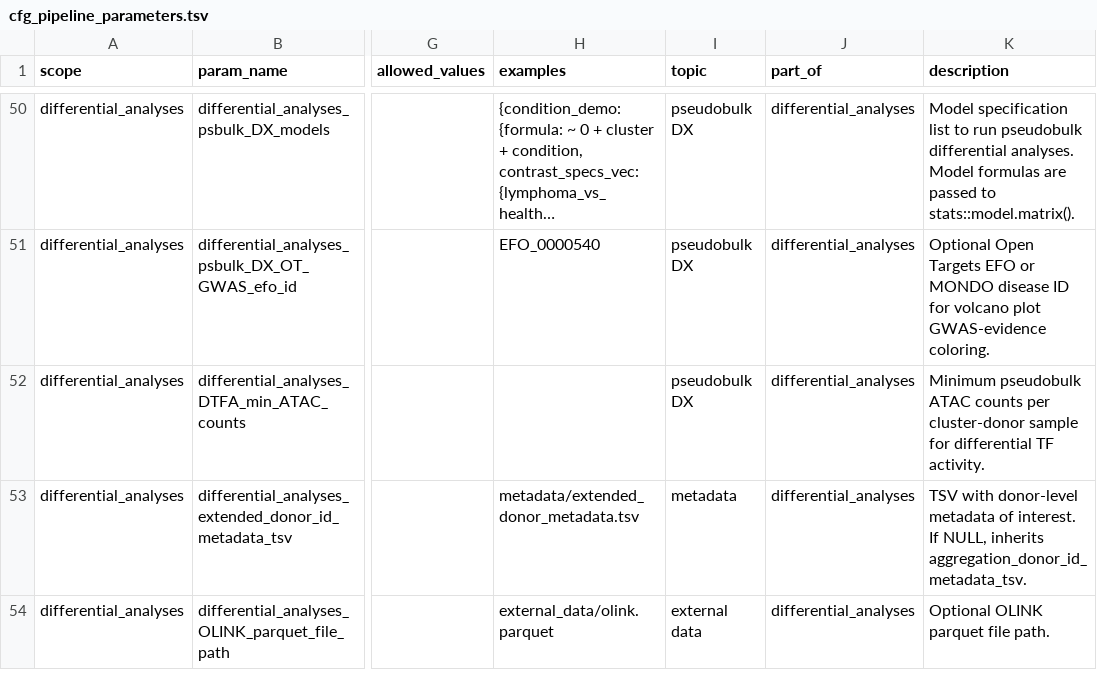
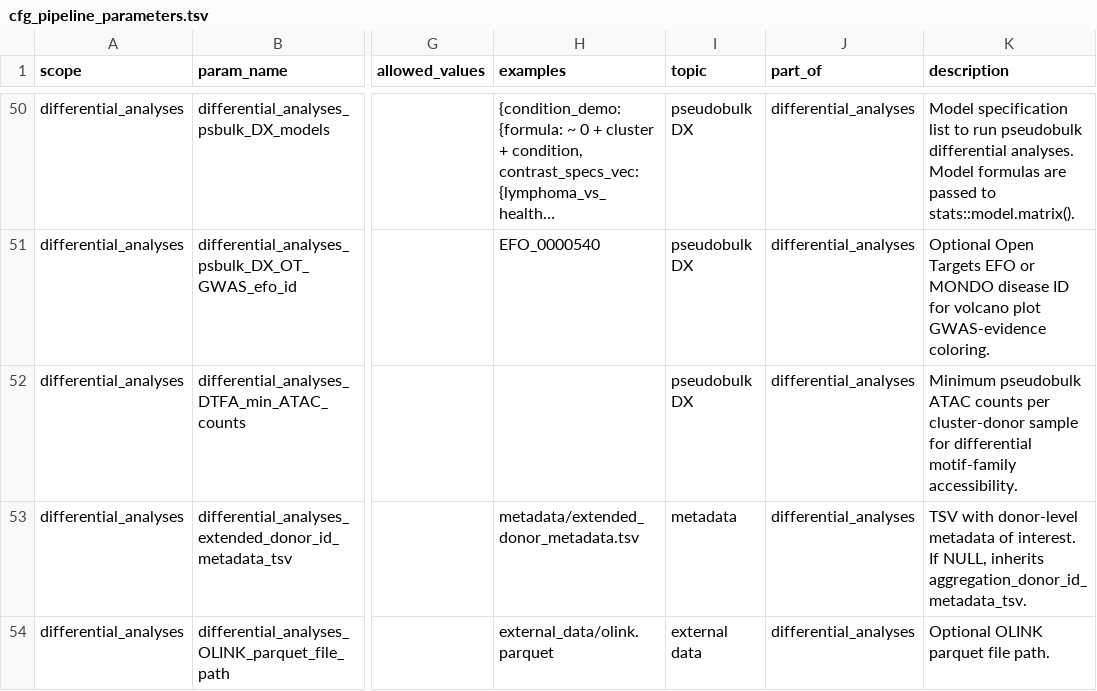
Before and after one commit to koefoeden/multiomeR, a TSV file: cfg_pipeline_parameters.tsv, drawn as a sheet; only a part is shown, gaps mark what is left out; long unchanged cells end in …; the diff names each change by its address in the sheet, - before the commit and + after, or states it on an @@ line.

Commit message:
use JASPAR2026 familial root motifs
Replace union-of-member annotations with direct scanning of official JASPAR2026 familial root motifs, align marker and export consumers to the same family representation, and validate root identities through explicit TFBSTools motif IDs.

cascading_target_breaking: JASPAR_motif_family_members_tibble
cascading_target_breaking: peak_TF_motif_family_matrix.ATAC [all aggregations]

```diff
--- a/cfg_pipeline_parameters.tsv
+++ b/cfg_pipeline_parameters.tsv
-K52 (description): …for differential TF activity.
+K52 (description): …for differential motif-family accessibility.
```
Also changed, not shown: 32 other files.
